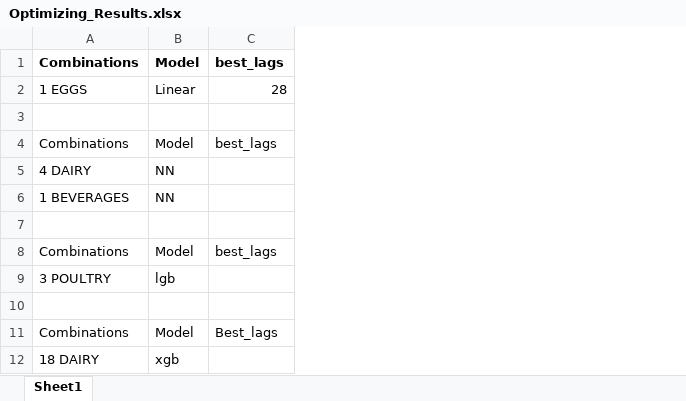
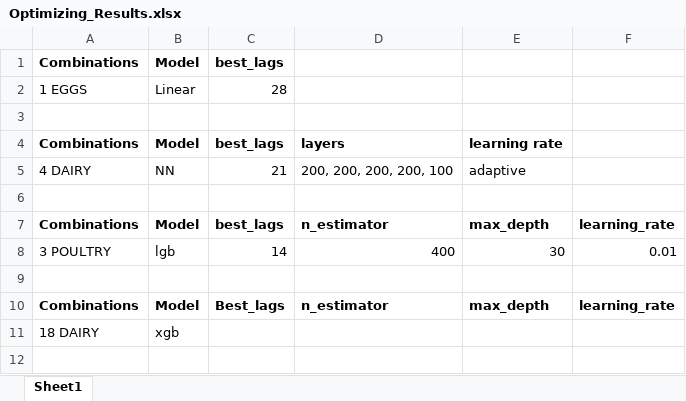
Before and after one commit to TTonnyy789/BA_ORRA_ptyin_sales_prediction, an Excel workbook: Optimizing_Results.xlsx, sheet Sheet1, drawn as a sheet; values as stored, in another font and other column widths than the file's, no borders; removed rows and columns are numbered as before the commit, all else as after; the diff names each change by its address in the sheet, - before the commit and + after, or states it on an @@ line.

```diff
--- a/Optimizing_Results.xlsx (sheet Sheet1)
+++ b/Optimizing_Results.xlsx (sheet Sheet1)
+column D, rows 4-10: layers | 200, 200, 200, 200, 100 |  | n_estimator | 400 |  | n_estimator
+column E, rows 4-10: learning rate | adaptive |  | max_depth | 30 |  | max_depth
+column F, rows 7-10: learning_rate | 0.01 |  | learning_rate
-A4:C4 bold: off
+A4:C4 bold: on
-C5: (empty)
+C5: 21
-row 6: 1 BEVERAGES | NN
-A7:C7 bold: off
+A7:C7 bold: on
-C8: (empty)
+C8: 14
-A10:C10 bold: off
+A10:C10 bold: on
```
Also changed, not shown: 2 other files.
